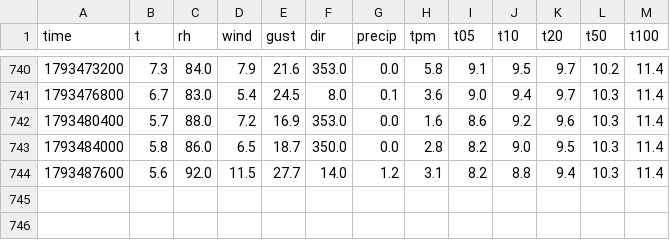
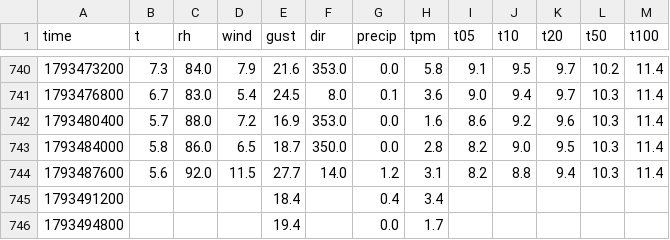
Before and after one commit to SquishyPoro/meteo-plotiste, a CSV file: data/obs/hourly-0-203-0-11649.csv, drawn as a sheet; only a part is shown, gaps mark what is left out.

```diff
--- a/data/obs/hourly-0-203-0-11649.csv
+++ b/data/obs/hourly-0-203-0-11649.csv
@@ -744 +744,3 @@ time,t,rh,wind,gust,dir,precip,tpm,t05,t10,t20,t50,t100
 1793487600,5.6,92.0,11.5,27.7,14.0,1.2,3.1,8.2,8.8,9.4,10.3,11.4
+1793491200,,,,18.4,,0.4,3.4,,,,,
+1793494800,,,,19.4,,0.0,1.7,,,,,
```
Also changed, not shown: data/obs/hourly-0-203-0-11651.csv, 2 other files.
